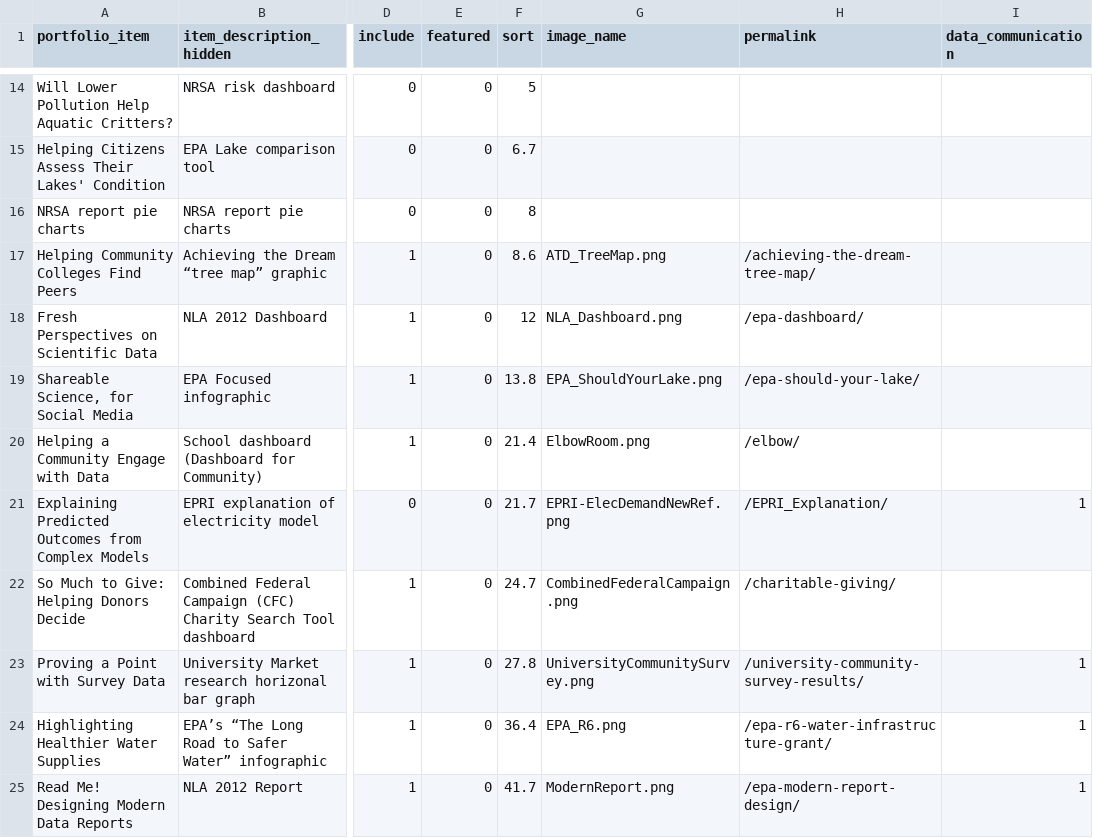
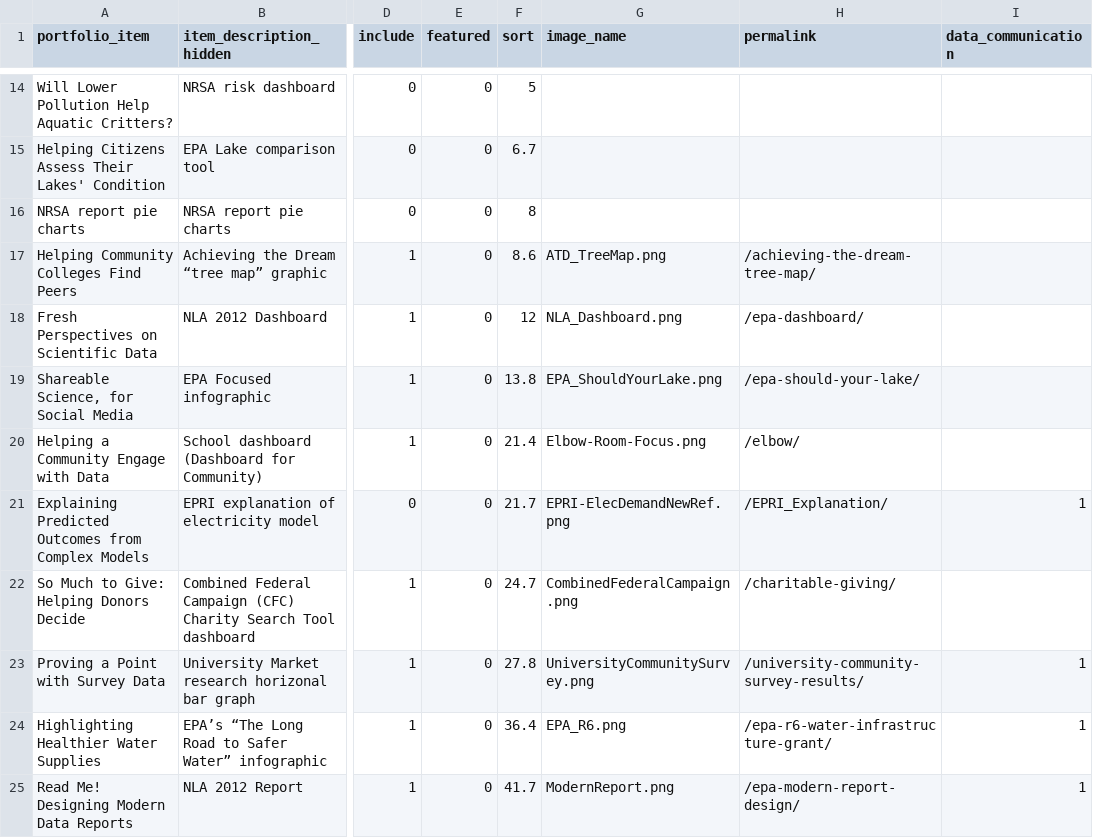
Before and after one commit to crow-insight/crow-insight.github.io, a CSV file: assets/data/portfolio_tags.csv, drawn as a sheet; only a part is shown, gaps mark what is left out; the diff names each change by its address in the sheet, - before the commit and + after, or states it on an @@ line.

Commit message:
p tags

```diff
--- a/assets/data/portfolio_tags.csv
+++ b/assets/data/portfolio_tags.csv
-G20 (image_name): ElbowRoom.png
+G20 (image_name): Elbow-Room-Focus.png
```
